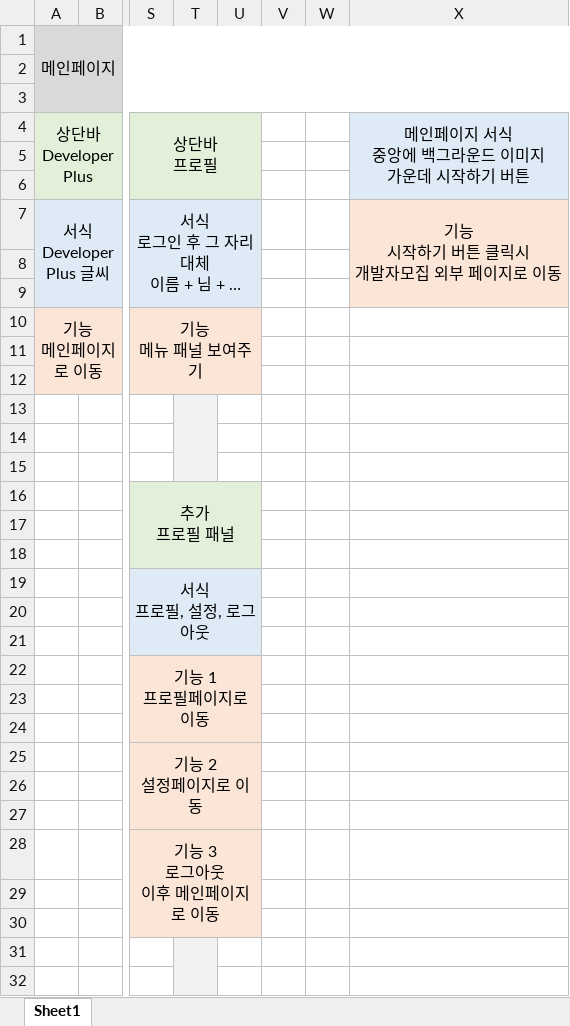
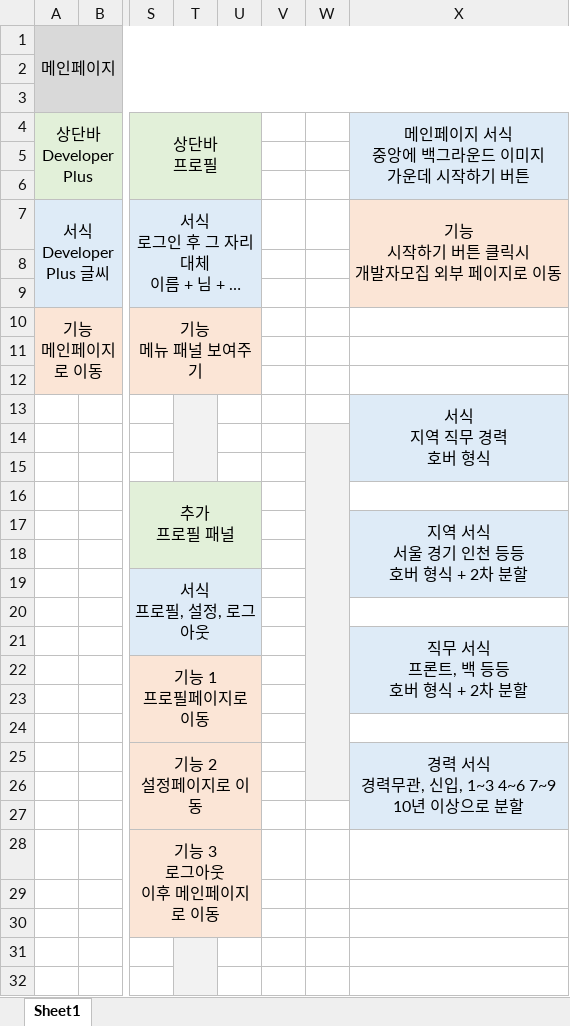
Before and after one commit to Listera0/CapstoneDesign, an Excel workbook: References/Layout SetUp.xlsx, sheet Sheet1, drawn as a sheet; only a part is shown, gaps mark what is left out; long unchanged cells end in …; values as stored, in another font and other column widths than the file's, no borders; ↵ is a line break in a cell; the diff names each change by its address in the sheet, - before the commit and + after, or states it on an @@ line.

```diff
--- a/References/Layout SetUp.xlsx (sheet Sheet1)
+++ b/References/Layout SetUp.xlsx (sheet Sheet1)
-X13: (empty)
+X13: 서식 ↵ 지역 직무 경력 ↵ 호버 형식
-X13:X15 fill: none
+X13:X15 fill: #DEEBF7
+X13:X15 merged
-W14:W26 fill: none
+W14:W26 fill: #F2F2F2
+W14:W26 merged
-X17: (empty)
+X17: 지역 서식 ↵ 서울 경기 인천 등등 ↵ 호버 형식 + 2차 분할
-X17:X19 fill: none
+X17:X19 fill: #DEEBF7
+X17:X19 merged
-X21: (empty)
+X21: 직무 서식 ↵ 프론트, 백 등등 ↵ 호버 형식 + 2차 분할
-X21:X23 fill: none
+X21:X23 fill: #DEEBF7
+X21:X23 merged
-X25: (empty)
+X25: 경력 서식 ↵ 경력무관, 신입, 1~3 4~6 7~9 ↵ 10년 이상으로 분할
-X25:X27 fill: none
+X25:X27 fill: #DEEBF7
+X25:X27 merged
```
Also changed, not shown: 15 other files.
